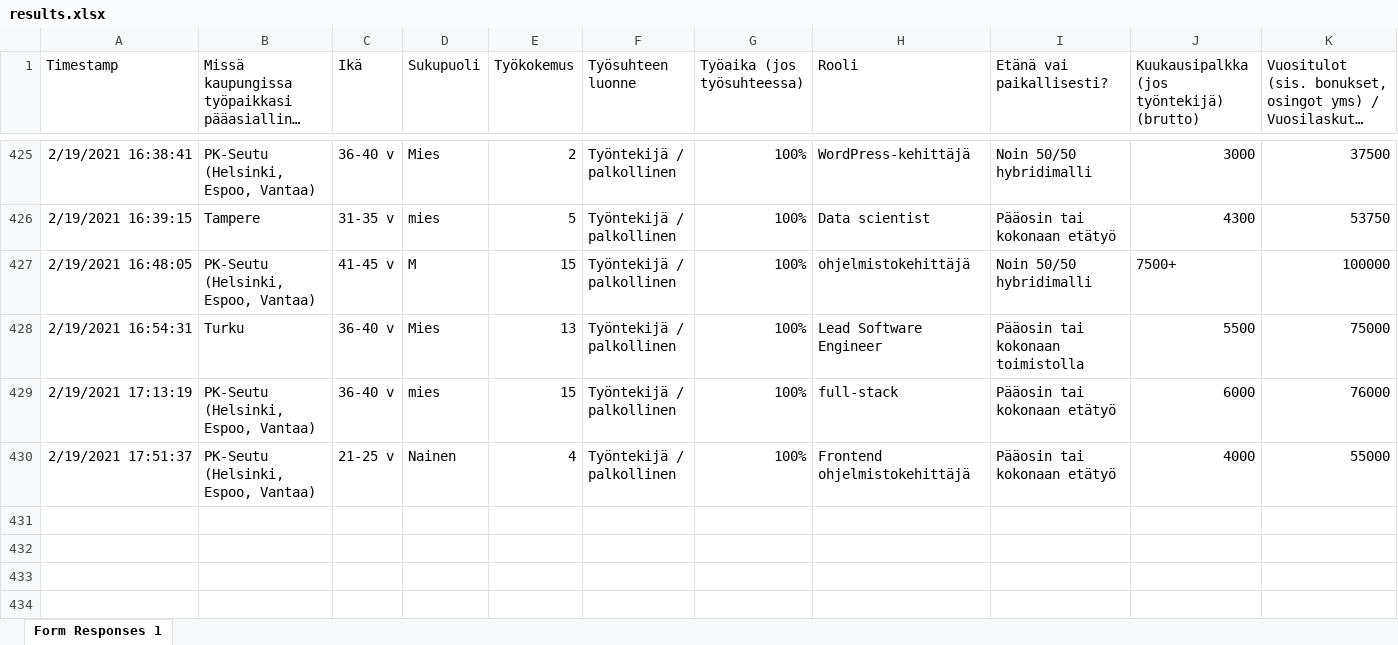
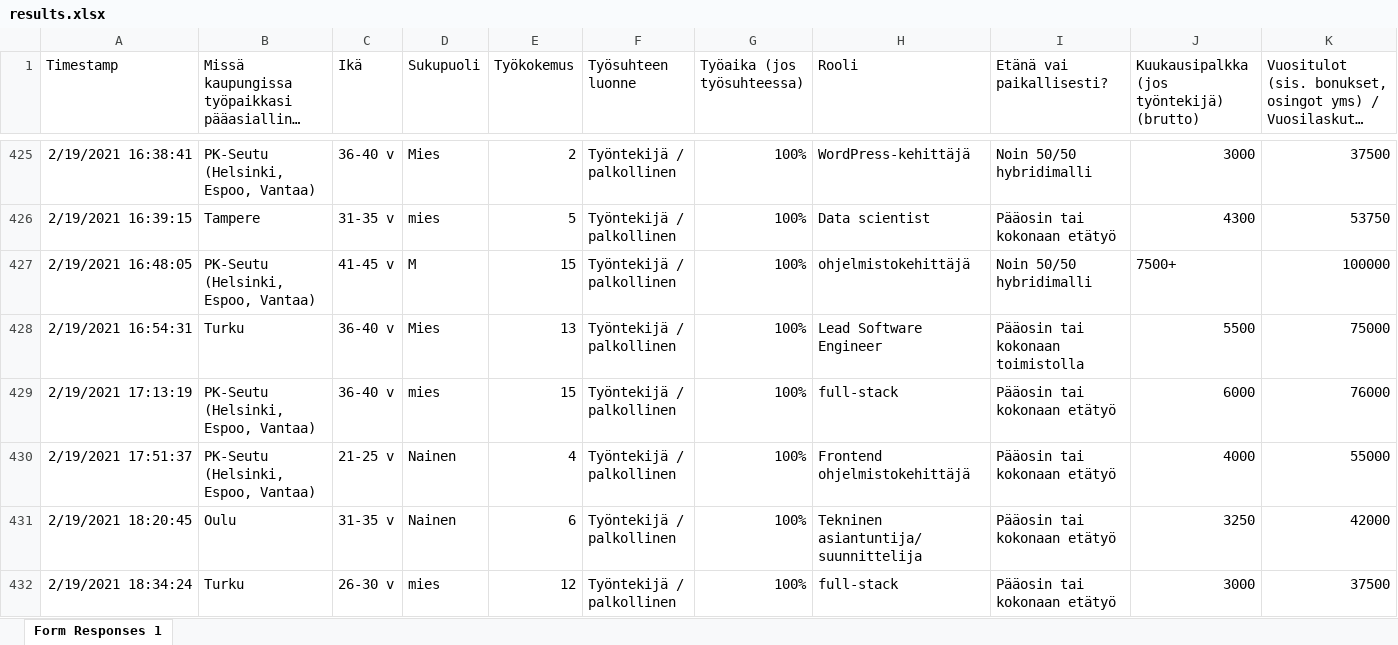
Before and after one commit to koodiklinikka/palkkakysely, an Excel workbook: data/results.xlsx, sheet Form Responses 1, drawn as a sheet; only a part is shown, gaps mark what is left out; long unchanged cells end in …; values as stored, in another font and other column widths than the file's, no borders; charts and pictures not drawn; rows hold the shown columns only; the diff names each change by its address in the sheet, - before the commit and + after, or states it on an @@ line.

Commit message:
Ingest new data

```diff
--- a/data/results.xlsx (sheet Form Responses 1)
+++ b/data/results.xlsx (sheet Form Responses 1)
+row 431: 2/19/2021 18:20:45 | Oulu | 31-35 v | Nainen | 6 | Työntekijä / palkollinen | 100% | Tekninen asiantuntija/suunnittelija | Pääosin tai kokonaan etätyö | 3250 | 42000
+row 432: 2/19/2021 18:34:24 | Turku | 26-30 v | mies | 12 | Työntekijä / palkollinen | 100% | full-stack | Pääosin tai kokonaan etätyö | 3000 | 37500
```
Also changed, not shown: 1 other file.
